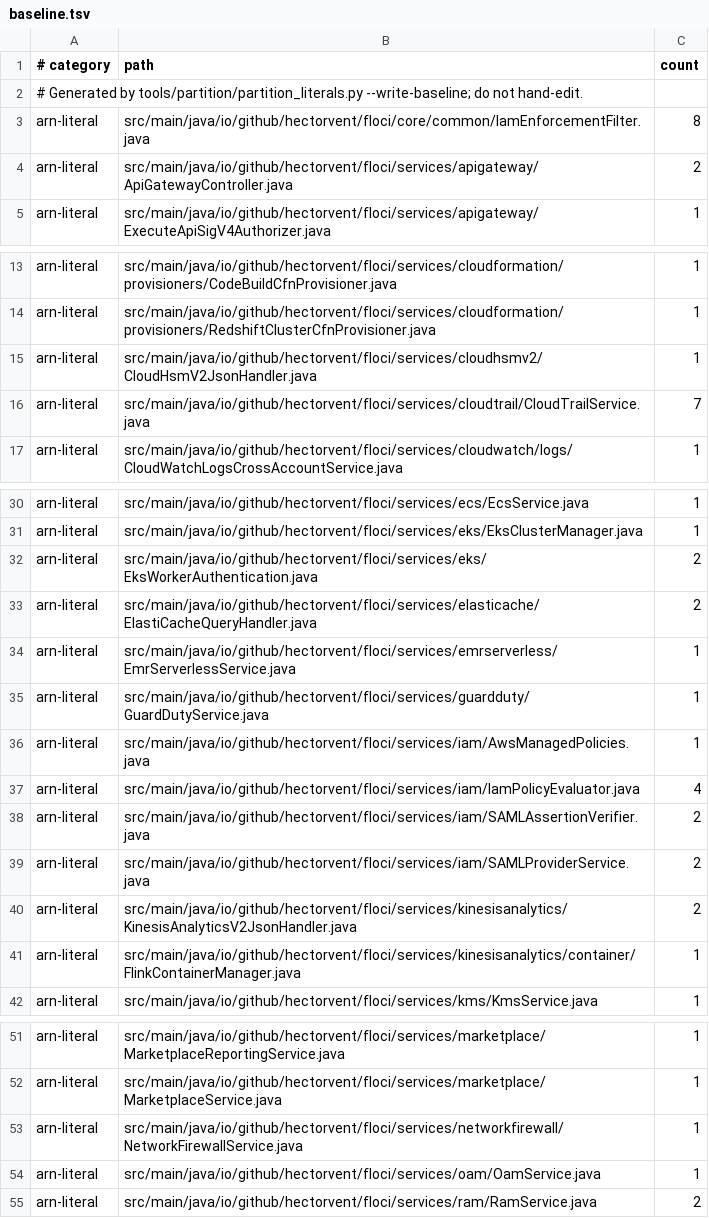
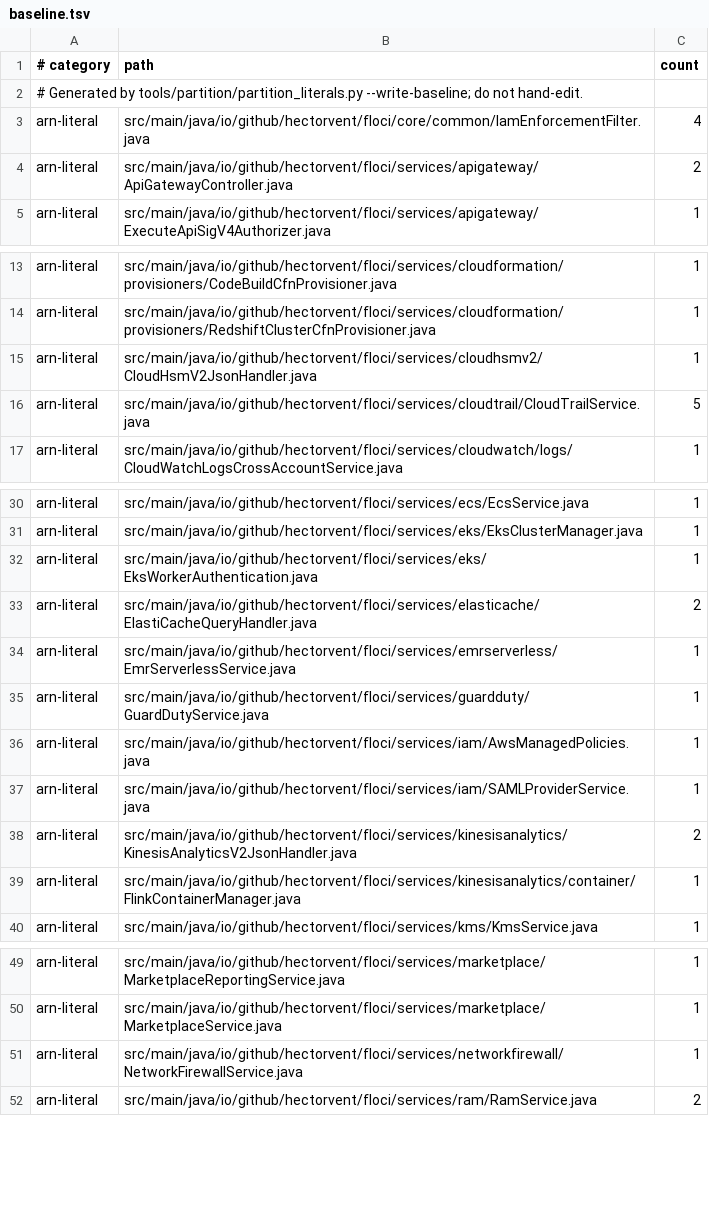
Before and after one commit to AbhigyaKrishna/floci, a TSV file: tools/partition/baseline.tsv, drawn as a sheet; only a part is shown, gaps mark what is left out; the diff covers the shown part only.

Commit message:
fix(core): read ARNs and Step Functions integration ids in every partition (#4358)
P2 of the multi-partition initiative (#4272), the parse side. StatesIntegration
replaces the literal arn:aws:states::: integration ids the ASL executor and the
definition validator compared against: the CDK builds them as
arn:${Aws.PARTITION}:states:::, so a China or GovCloud state machine never
matched (aws-cdk task-utils.ts:36). Only AWS's three suffixes (.sync, .sync:2,
.waitForTaskToken) parse, and a dispatch that does not read the suffix accepts
none, so sqs:sendMessage.bogus stays unsupported as it was. AwsArnUtils
.resourceIfArnFor replaces the 16 startsWith("arn:aws") probes, so bucket
policies, S3 resource paths, assumed-role principals, SAML role pairs, EKS
instance profiles, Security Hub, OAM and CloudTrail selectors recognise China,
GovCloud and ISO ARNs, and an assumed role's underlying role is rebuilt in the
session's own partition. Where a check used to pin arn:aws: and thereby the
commercial partition, it now pins the partition explicitly: a root principal
matches only a caller of the same partition and account, and a Security Hub
resource ARN must carry the request's partition. The 25 hand-rolled partition
alternations in regexes collapse onto AwsArnUtils.PARTITION_REGEX. The
partition-literal baseline drops from 270 to 195 gated occurrences.

Part of #4272

```diff
--- a/tools/partition/baseline.tsv
+++ b/tools/partition/baseline.tsv
@@ -2,3 +2,3 @@
 # Generated by tools/partition/partition_literals.py --write-baseline; do not hand-edit.
-arn-literal	src/main/java/io/github/hectorvent/floci/core/common/IamEnforcementFilter.java	8
+arn-literal	src/main/java/io/github/hectorvent/floci/core/common/IamEnforcementFilter.java	4
 arn-literal	src/main/java/io/github/hectorvent/floci/services/apigateway/ApiGatewayController.java	2
@@ -15,3 +15,3 @@ arn-literal	src/main/java/io/github/hectorvent/floci/services/cloudformation/pro
 arn-literal	src/main/java/io/github/hectorvent/floci/services/cloudhsmv2/CloudHsmV2JsonHandler.java	1
-arn-literal	src/main/java/io/github/hectorvent/floci/services/cloudtrail/CloudTrailService.java	7
+arn-literal	src/main/java/io/github/hectorvent/floci/services/cloudtrail/CloudTrailService.java	5
 arn-literal	src/main/java/io/github/hectorvent/floci/services/cloudwatch/logs/CloudWatchLogsCrossAccountService.java	1
@@ -31,3 +31,3 @@ arn-literal	src/main/java/io/github/hectorvent/floci/services/ecs/EcsService.jav
 arn-literal	src/main/java/io/github/hectorvent/floci/services/eks/EksClusterManager.java	1
-arn-literal	src/main/java/io/github/hectorvent/floci/services/eks/EksWorkerAuthentication.java	2
+arn-literal	src/main/java/io/github/hectorvent/floci/services/eks/EksWorkerAuthentication.java	1
 arn-literal	src/main/java/io/github/hectorvent/floci/services/elasticache/ElastiCacheQueryHandler.java	2
@@ -36,5 +36,3 @@ arn-literal	src/main/java/io/github/hectorvent/floci/services/guardduty/GuardDut
 arn-literal	src/main/java/io/github/hectorvent/floci/services/iam/AwsManagedPolicies.java	1
-arn-literal	src/main/java/io/github/hectorvent/floci/services/iam/IamPolicyEvaluator.java	4
-arn-literal	src/main/java/io/github/hectorvent/floci/services/iam/SAMLAssertionVerifier.java	2
-arn-literal	src/main/java/io/github/hectorvent/floci/services/iam/SAMLProviderService.java	2
+arn-literal	src/main/java/io/github/hectorvent/floci/services/iam/SAMLProviderService.java	1
 arn-literal	src/main/java/io/github/hectorvent/floci/services/kinesisanalytics/KinesisAnalyticsV2JsonHandler.java	2
@@ -53,3 +51,2 @@ arn-literal	src/main/java/io/github/hectorvent/floci/services/marketplace/Market
 arn-literal	src/main/java/io/github/hectorvent/floci/services/networkfirewall/NetworkFirewallService.java	1
-arn-literal	src/main/java/io/github/hectorvent/floci/services/oam/OamService.java	1
 arn-literal	src/main/java/io/github/hectorvent/floci/services/ram/RamService.java	2
```
Also changed, not shown: 15 removed rows and 3 edited cells elsewhere in this file, 35 other files.
